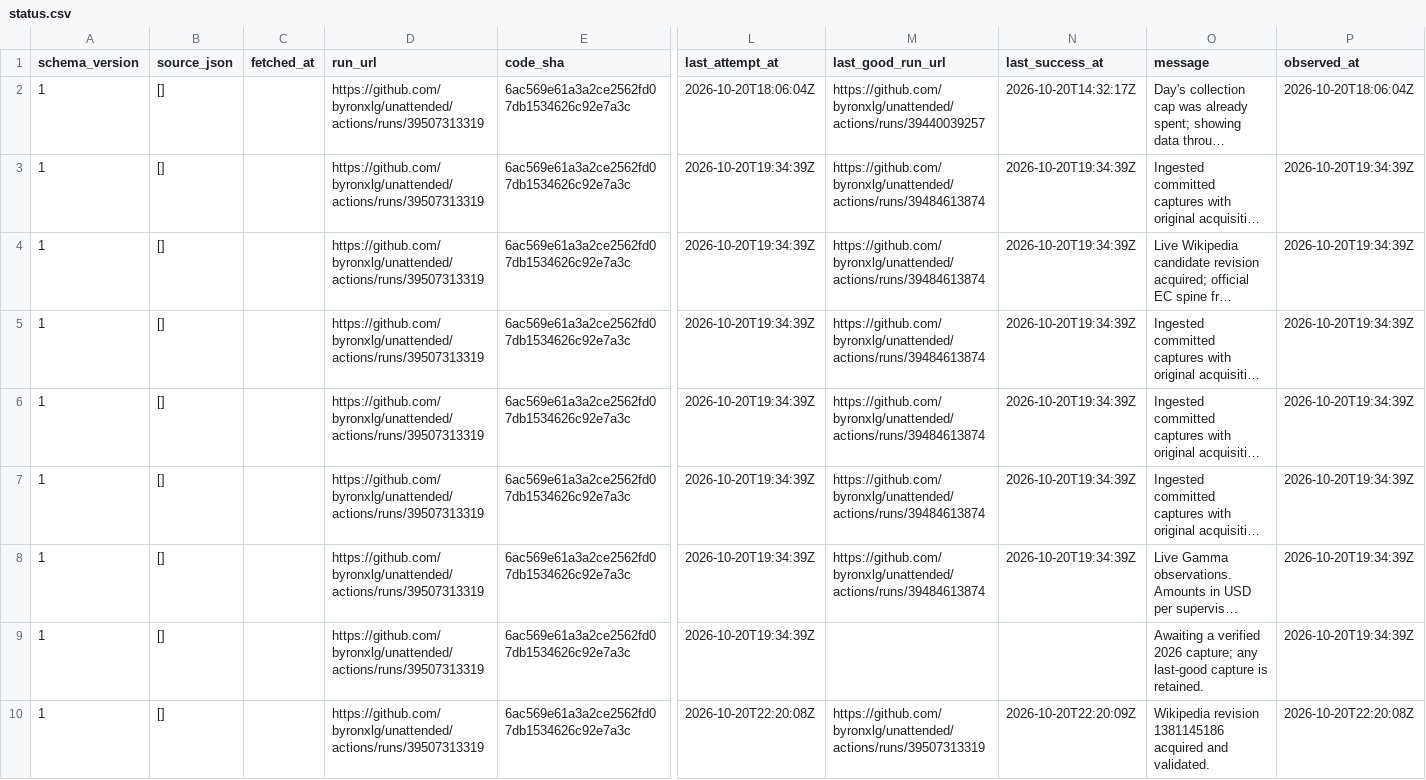
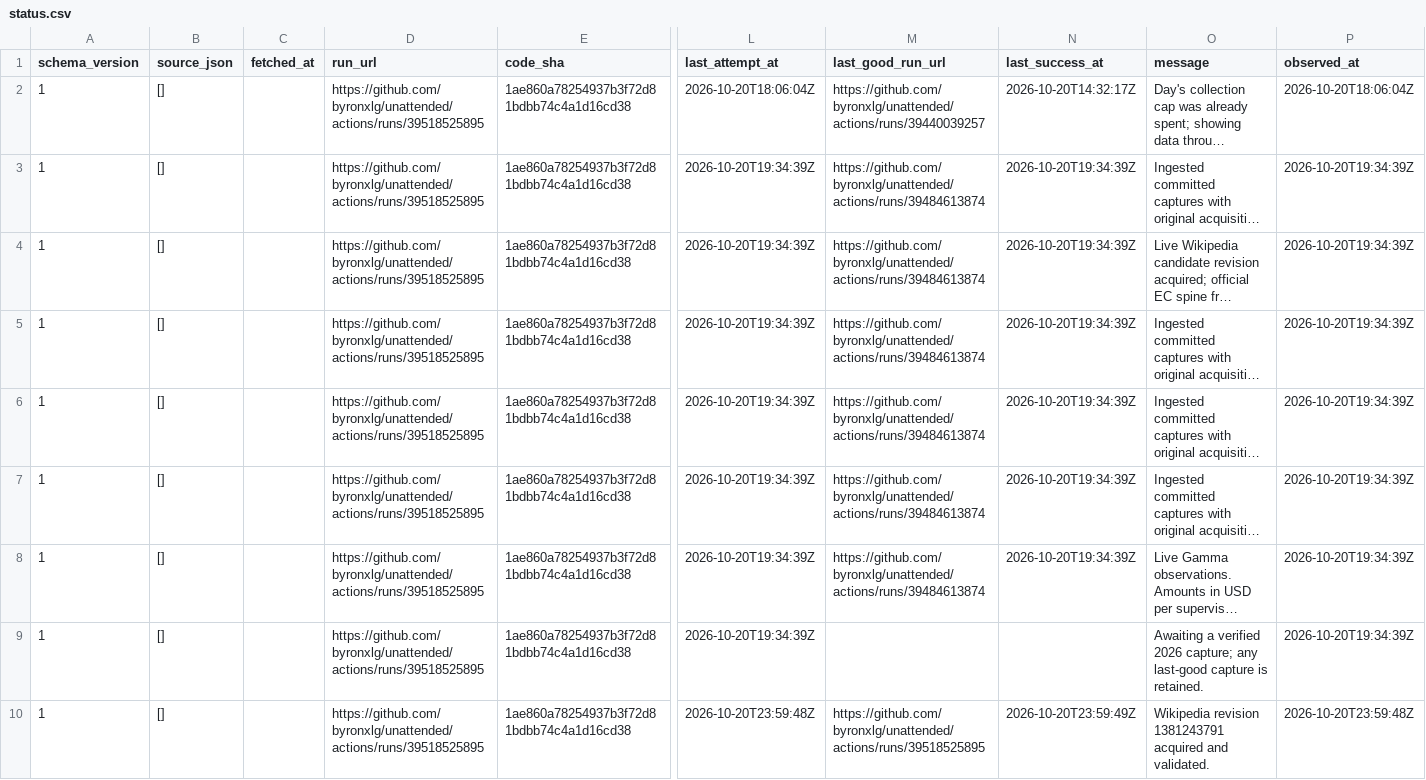
Before and after one commit to byronxlg/unattended, a CSV file: product/nz_election/data/status.csv, drawn as a sheet; only a part is shown, gaps mark what is left out; long unchanged cells end in …; the diff names each change by its address in the sheet, - before the commit and + after, or states it on an @@ line.

```diff
--- a/product/nz_election/data/status.csv
+++ b/product/nz_election/data/status.csv
-D2:D10 (run_url): https://github.com/byronxlg/unattended/actions/runs/39507313319
+D2:D10 (run_url): https://github.com/byronxlg/unattended/actions/runs/39518525895
-E2:E10 (code_sha): 6ac569e61a3a2ce2562fd07db1534626c92e7a3c
+E2:E10 (code_sha): 1ae860a78254937b3f72d81bdbb74c4a1d16cd38
-L10 (last_attempt_at): 2026-10-20T22:20:08Z
+L10 (last_attempt_at): 2026-10-20T23:59:48Z
-M10 (last_good_run_url): https://github.com/byronxlg/unattended/actions/runs/39507313319
+M10 (last_good_run_url): https://github.com/byronxlg/unattended/actions/runs/39518525895
-N10 (last_success_at): 2026-10-20T22:20:09Z
+N10 (last_success_at): 2026-10-20T23:59:49Z
-O10 (message): Wikipedia revision 1381145186 acquired and…
+O10 (message): Wikipedia revision 1381243791 acquired and…
-P10 (observed_at): 2026-10-20T22:20:08Z
+P10 (observed_at): 2026-10-20T23:59:48Z
```
Also changed, not shown: product/nz_election/data/averages.csv, product/nz_election/data/manifest.csv, 8 other files.
